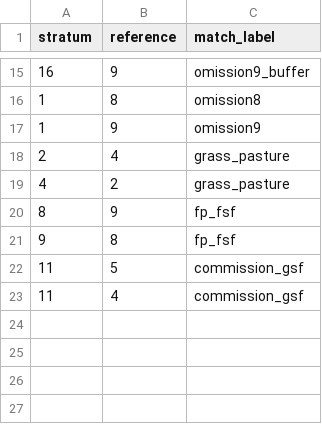
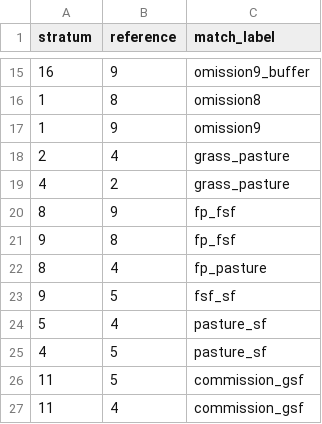
Before and after one commit to parevalo/workflow, a CSV file: multi_scene/6_stratification/lut_strata_ref_match.csv, drawn as a sheet; only a part is shown, gaps mark what is left out; the diff names each change by its address in the sheet, - before the commit and + after, or states it on an @@ line.

```diff
--- a/multi_scene/6_stratification/lut_strata_ref_match.csv
+++ b/multi_scene/6_stratification/lut_strata_ref_match.csv
+row 22: 8 | 4 | fp_pasture
+row 23: 9 | 5 | fsf_sf
+row 24: 5 | 4 | pasture_sf
+row 25: 4 | 5 | pasture_sf
```
Also changed, not shown: 1 other file.
